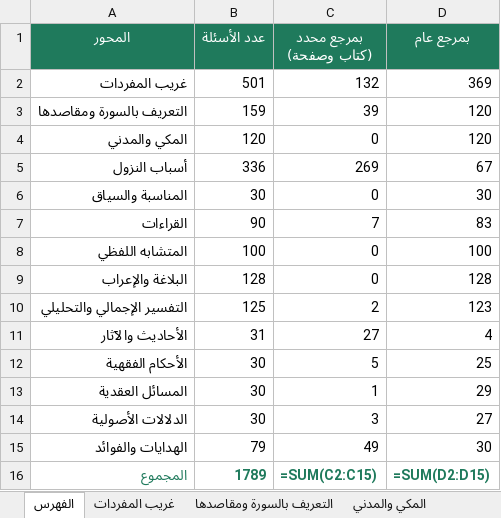
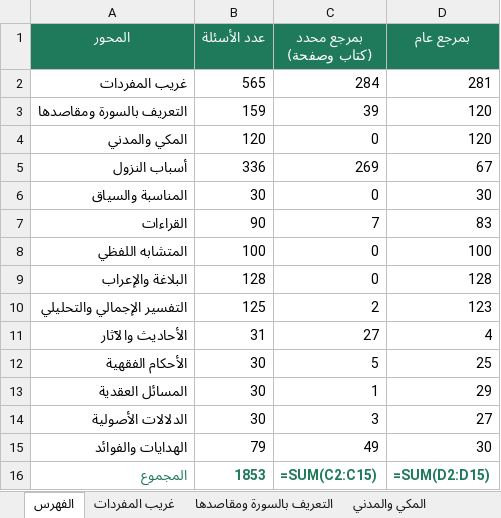
Before and after one commit to hishamzahrani/Hisham, an Excel workbook: review/الأسئلة-حسب-المحور.xlsx, sheet الفهرس, drawn as a sheet; values as stored, in another font and other column widths than the file's, no borders; formulas without a stored value are shown as written; the diff names each change by its address in the sheet, - before the commit and + after, or states it on an @@ line.

```diff
--- a/review/الأسئلة-حسب-المحور.xlsx (sheet الفهرس)
+++ b/review/الأسئلة-حسب-المحور.xlsx (sheet الفهرس)
-B2 (عدد الأسئلة): 501
+B2 (عدد الأسئلة): 565
-C2 (بمرجع محدد (كتاب وصفحة)): 132
+C2 (بمرجع محدد (كتاب وصفحة)): 284
-D2 (بمرجع عام): 369
+D2 (بمرجع عام): 281
-B16 (عدد الأسئلة): 1789
+B16 (عدد الأسئلة): 1853
```
Also changed, not shown: sheet غريب المفردات, review/مراجعة-الأسئلة.xlsx, 10 other files.
